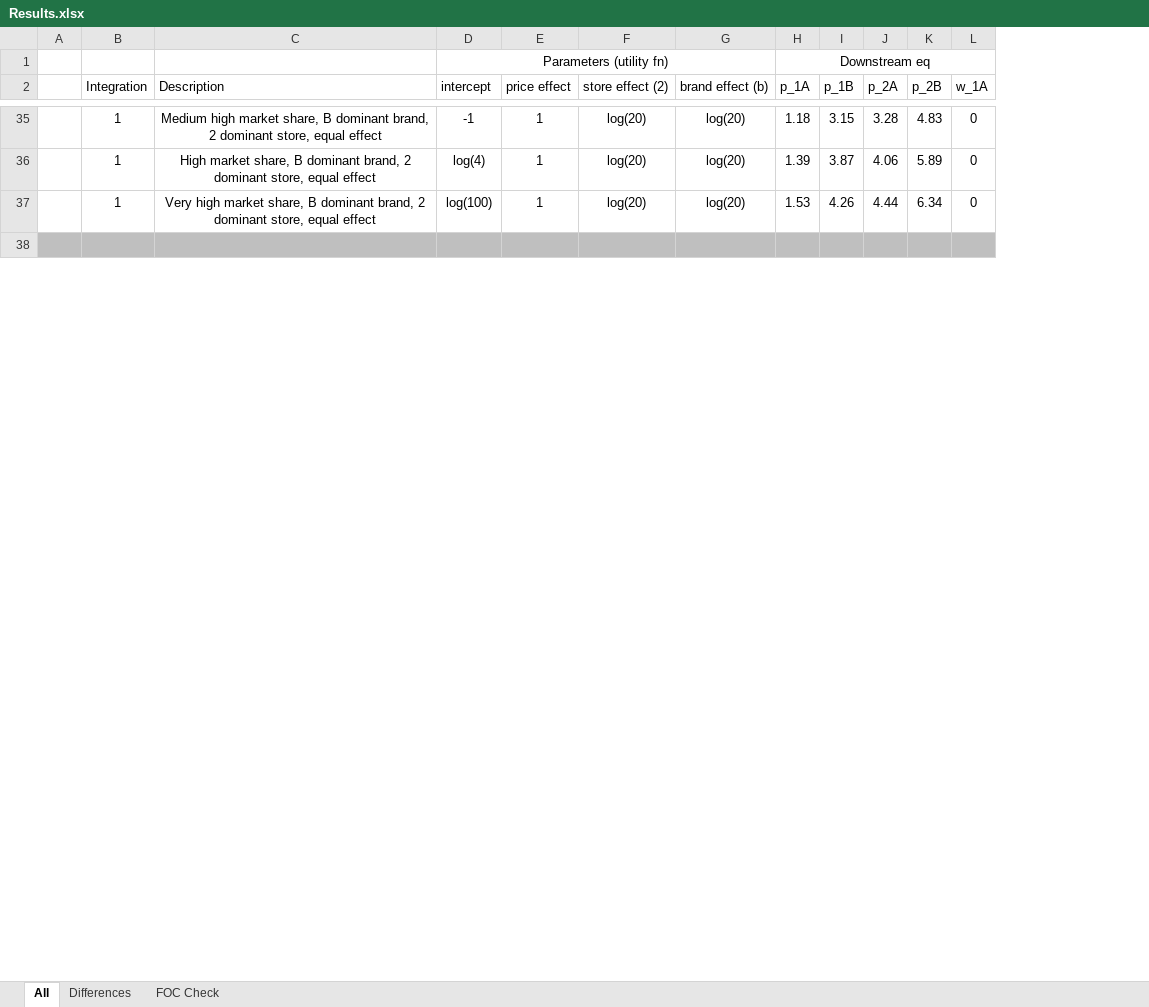
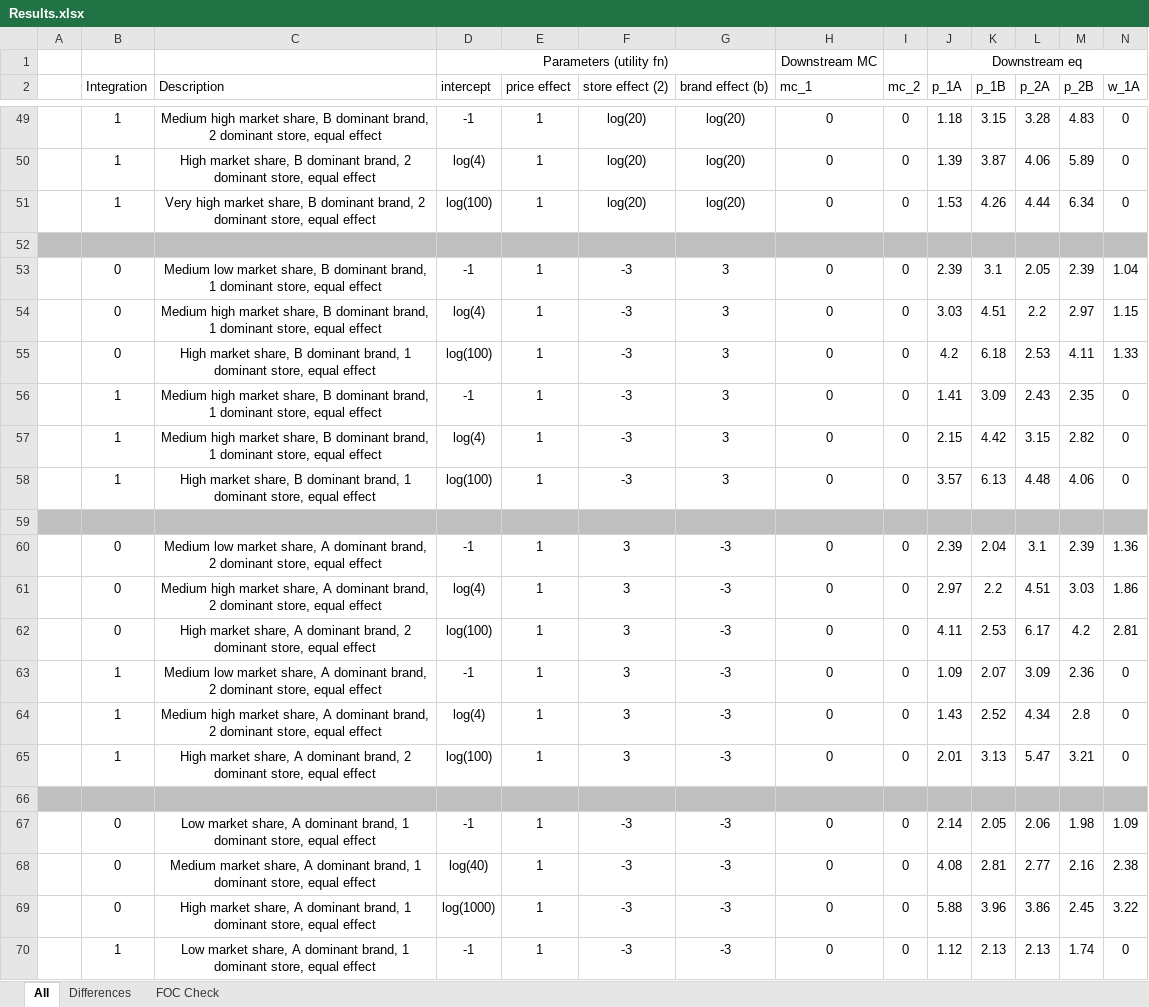
Before and after one commit to YilunL/Sp-19-Indep-Study, an Excel workbook: Results.xlsx, sheet All, drawn as a sheet; only a part is shown, gaps mark what is left out; values as stored, in another font and other column widths than the file's, no borders; rows hold the shown columns only; the diff covers the shown part only; the diff names each change by its address in the sheet, - before the commit and + after, or states it on an @@ line.

```diff
--- a/Results.xlsx (sheet All)
+++ b/Results.xlsx (sheet All)
+column H (mc_1), row 1: Downstream MC; rows 49-51: all 0
+column I (mc_2), rows 49-51: all 0
+row 53:  | 0 | Medium low market share, B dominant brand, 1 dominant store, equal effect | -1 | 1 | -3 | 3 | 0 | 0 | 2.39 | 3.1 | 2.05 | 2.39 | 1.04
+row 54:  | 0 | Medium high market share, B dominant brand, 1 dominant store, equal effect | log(4) | 1 | -3 | 3 | 0 | 0 | 3.03 | 4.51 | 2.2 | 2.97 | 1.15
+row 55:  | 0 | High market share, B dominant brand, 1 dominant store, equal effect | log(100) | 1 | -3 | 3 | 0 | 0 | 4.2 | 6.18 | 2.53 | 4.11 | 1.33
+row 56:  | 1 | Medium high market share, B dominant brand, 1 dominant store, equal effect | -1 | 1 | -3 | 3 | 0 | 0 | 1.41 | 3.09 | 2.43 | 2.35 | 0
+row 57:  | 1 | Medium high market share, B dominant brand, 1 dominant store, equal effect | log(4) | 1 | -3 | 3 | 0 | 0 | 2.15 | 4.42 | 3.15 | 2.82 | 0
+row 58:  | 1 | High market share, B dominant brand, 1 dominant store, equal effect | log(100) | 1 | -3 | 3 | 0 | 0 | 3.57 | 6.13 | 4.48 | 4.06 | 0
+row 59: (empty)
+row 60:  | 0 | Medium low market share, A dominant brand, 2 dominant store, equal effect | -1 | 1 | 3 | -3 | 0 | 0 | 2.39 | 2.04 | 3.1 | 2.39 | 1.36
+row 61:  | 0 | Medium high market share, A dominant brand, 2 dominant store, equal effect | log(4) | 1 | 3 | -3 | 0 | 0 | 2.97 | 2.2 | 4.51 | 3.03 | 1.86
+row 62:  | 0 | High market share, A dominant brand, 2 dominant store, equal effect | log(100) | 1 | 3 | -3 | 0 | 0 | 4.11 | 2.53 | 6.17 | 4.2 | 2.81
+row 63:  | 1 | Medium low market share, A dominant brand, 2 dominant store, equal effect | -1 | 1 | 3 | -3 | 0 | 0 | 1.09 | 2.07 | 3.09 | 2.36 | 0
+row 64:  | 1 | Medium high market share, A dominant brand, 2 dominant store, equal effect | log(4) | 1 | 3 | -3 | 0 | 0 | 1.43 | 2.52 | 4.34 | 2.8 | 0
+row 65:  | 1 | High market share, A dominant brand, 2 dominant store, equal effect | log(100) | 1 | 3 | -3 | 0 | 0 | 2.01 | 3.13 | 5.47 | 3.21 | 0
+row 66: (empty)
+row 67:  | 0 | Low market share, A dominant brand, 1 dominant store, equal effect | -1 | 1 | -3 | -3 | 0 | 0 | 2.14 | 2.05 | 2.06 | 1.98 | 1.09
+row 68:  | 0 | Medium market share, A dominant brand, 1 dominant store, equal effect | log(40) | 1 | -3 | -3 | 0 | 0 | 4.08 | 2.81 | 2.77 | 2.16 | 2.38
+row 69:  | 0 | High market share, A dominant brand, 1 dominant store, equal effect | log(1000) | 1 | -3 | -3 | 0 | 0 | 5.88 | 3.96 | 3.86 | 2.45 | 3.22
+row 70:  | 1 | Low market share, A dominant brand, 1 dominant store, equal effect | -1 | 1 | -3 | -3 | 0 | 0 | 1.12 | 2.13 | 2.13 | 1.74 | 0
```
Also changed, not shown: 35 added rows and 4 edited cells elsewhere in this sheet, sheet Differences, sheet FOC Check, formulas that keep their value, Papers to read.xlsx, 18 other files.
